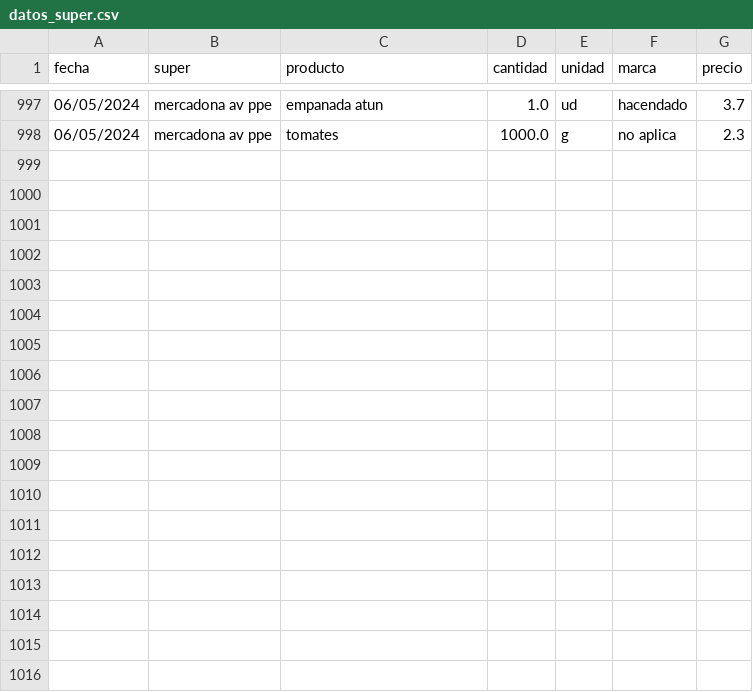
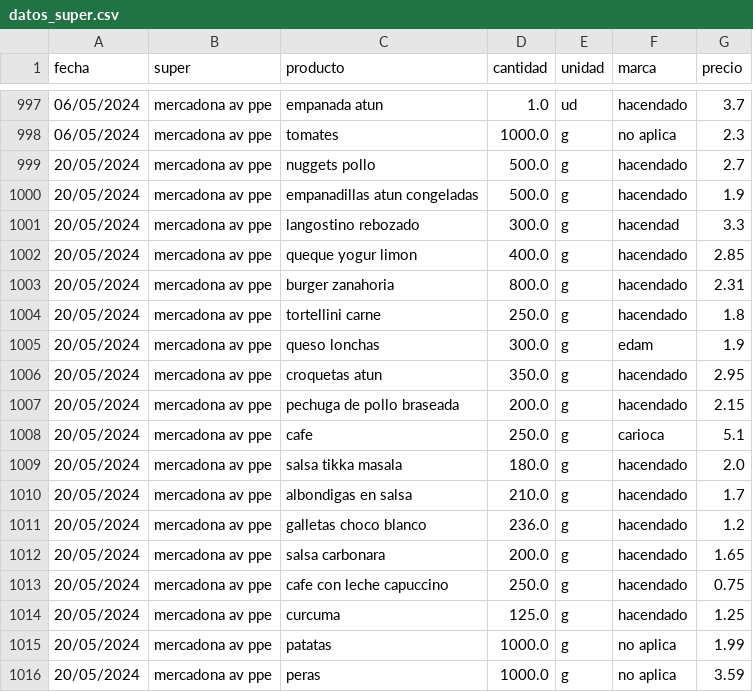
Before and after one commit to SarelaFolgar/control_super, a CSV file: datos_super.csv, drawn as a sheet; only a part is shown, gaps mark what is left out.

Commit message:
📥 Agregar 18 productos via API

```diff
--- a/datos_super.csv
+++ b/datos_super.csv
@@ -998 +998,19 @@ fecha,super,producto,cantidad,unidad,marca,precio
 06/05/2024,mercadona av ppe,tomates,1000.0,g,no aplica,2.3
+20/05/2024,mercadona av ppe,nuggets pollo,500.0,g,hacendado,2.7
+20/05/2024,mercadona av ppe,empanadillas atun congeladas,500.0,g,hacendado,1.9
+20/05/2024,mercadona av ppe,langostino rebozado,300.0,g,hacendad,3.3
+20/05/2024,mercadona av ppe,queque yogur limon,400.0,g,hacendado,2.85
+20/05/2024,mercadona av ppe,burger zanahoria,800.0,g,hacendado,2.31
+20/05/2024,mercadona av ppe,tortellini carne,250.0,g,hacendado,1.8
+20/05/2024,mercadona av ppe,queso lonchas,300.0,g,edam,1.9
+20/05/2024,mercadona av ppe,croquetas atun,350.0,g,hacendado,2.95
+20/05/2024,mercadona av ppe,pechuga de pollo braseada,200.0,g,hacendado,2.15
+20/05/2024,mercadona av ppe,cafe,250.0,g,carioca,5.1
+20/05/2024,mercadona av ppe,salsa tikka masala,180.0,g,hacendado,2.0
+20/05/2024,mercadona av ppe,albondigas en salsa,210.0,g,hacendado,1.7
+20/05/2024,mercadona av ppe,galletas choco blanco,236.0,g,hacendado,1.2
+20/05/2024,mercadona av ppe,salsa carbonara,200.0,g,hacendado,1.65
+20/05/2024,mercadona av ppe,cafe con leche capuccino,250.0,g,hacendado,0.75
+20/05/2024,mercadona av ppe,curcuma,125.0,g,hacendado,1.25
+20/05/2024,mercadona av ppe,patatas,1000.0,g,no aplica,1.99
+20/05/2024,mercadona av ppe,peras,1000.0,g,no aplica,3.59
```
